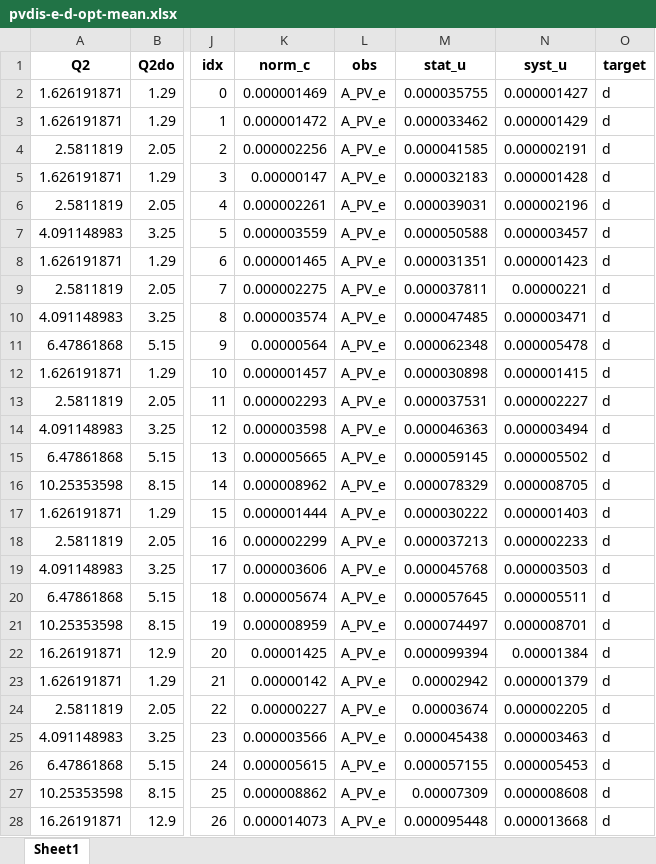
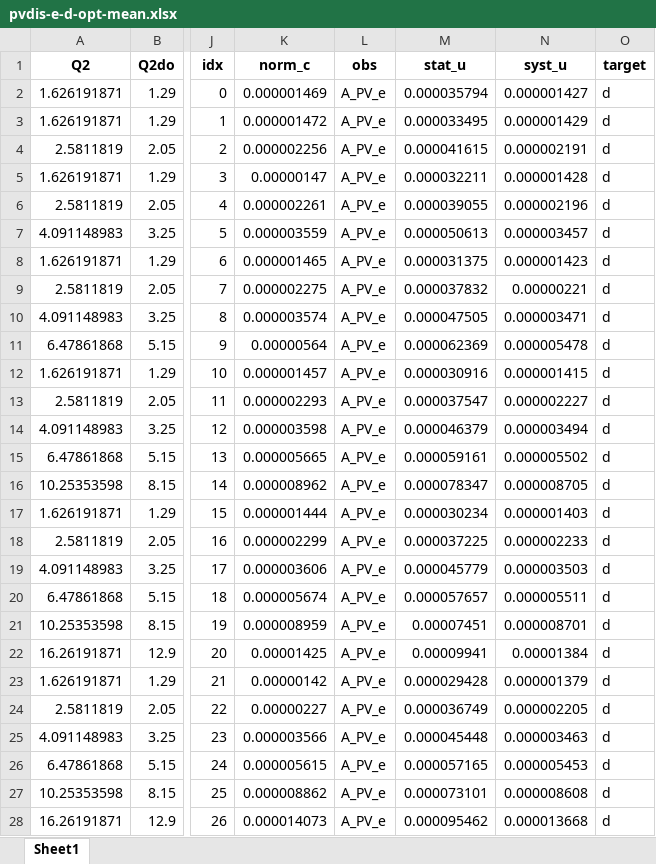
Before and after one commit to QCDHUB/analysis-pvdis, an Excel workbook: results/step22/sim/pvdis-e-d-opt-mean.xlsx, sheet Sheet1, drawn as a sheet; only a part is shown, gaps mark what is left out; values as stored, in another font and other column widths than the file's, no borders; the diff covers the shown part only; the diff names each change by its address in the sheet, - before the commit and + after, or states it on an @@ line.

```diff
--- a/results/step22/sim/pvdis-e-d-opt-mean.xlsx (sheet Sheet1)
+++ b/results/step22/sim/pvdis-e-d-opt-mean.xlsx (sheet Sheet1)
-M2 (stat_u): 0.000035755
+M2 (stat_u): 0.000035794
-M3 (stat_u): 0.000033462
+M3 (stat_u): 0.000033495
-M4 (stat_u): 0.000041585
+M4 (stat_u): 0.000041615
-M5 (stat_u): 0.000032183
+M5 (stat_u): 0.000032211
-M6 (stat_u): 0.000039031
+M6 (stat_u): 0.000039055
-M7 (stat_u): 0.000050588
+M7 (stat_u): 0.000050613
-M8 (stat_u): 0.000031351
+M8 (stat_u): 0.000031375
-M9 (stat_u): 0.000037811
+M9 (stat_u): 0.000037832
-M10 (stat_u): 0.000047485
+M10 (stat_u): 0.000047505
-M11 (stat_u): 0.000062348
+M11 (stat_u): 0.000062369
-M12 (stat_u): 0.000030898
+M12 (stat_u): 0.000030916
-M13 (stat_u): 0.000037531
+M13 (stat_u): 0.000037547
-M14 (stat_u): 0.000046363
+M14 (stat_u): 0.000046379
-M15 (stat_u): 0.000059145
+M15 (stat_u): 0.000059161
-M16 (stat_u): 0.000078329
+M16 (stat_u): 0.000078347
-M17 (stat_u): 0.000030222
+M17 (stat_u): 0.000030234
-M18 (stat_u): 0.000037213
+M18 (stat_u): 0.000037225
-M19 (stat_u): 0.000045768
+M19 (stat_u): 0.000045779
-M20 (stat_u): 0.000057645
+M20 (stat_u): 0.000057657
-M21 (stat_u): 0.000074497
+M21 (stat_u): 0.00007451
-M22 (stat_u): 0.000099394
+M22 (stat_u): 0.00009941
-M23 (stat_u): 0.00002942
+M23 (stat_u): 0.000029428
-M24 (stat_u): 0.00003674
+M24 (stat_u): 0.000036749
-M25 (stat_u): 0.000045438
+M25 (stat_u): 0.000045448
-M26 (stat_u): 0.000057155
+M26 (stat_u): 0.000057165
-M27 (stat_u): 0.00007309
+M27 (stat_u): 0.000073101
-M28 (stat_u): 0.000095448
+M28 (stat_u): 0.000095462
```
Also changed, not shown: 452 edited cells elsewhere in this sheet, results/step22/sim/pvdis-e-p-opt-mean.xlsx, 7 other files.
